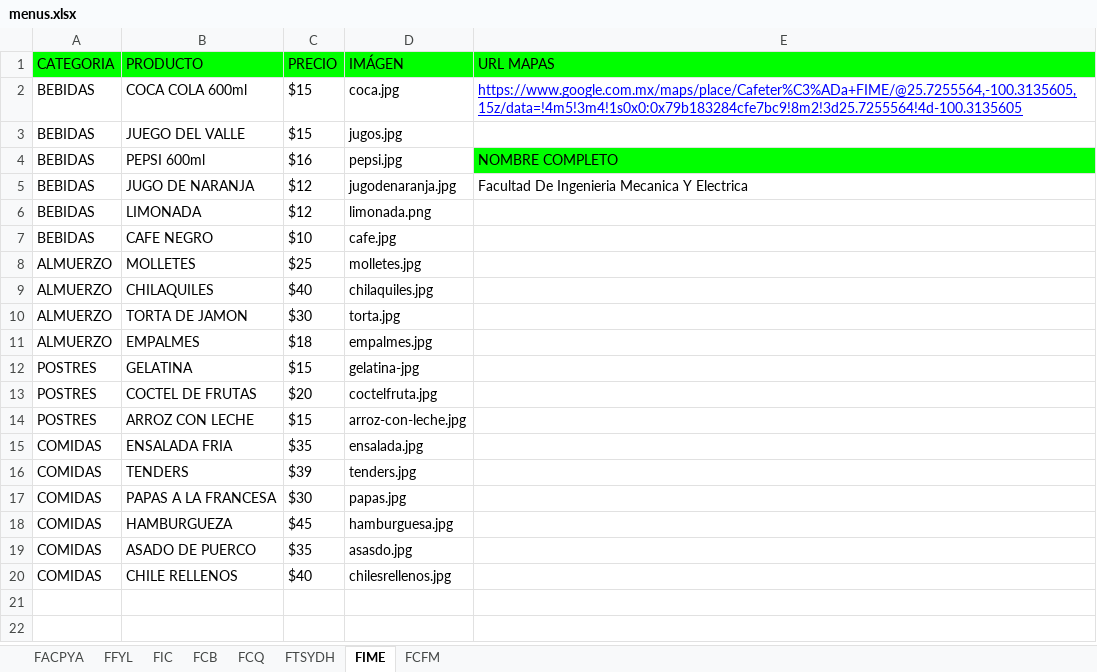
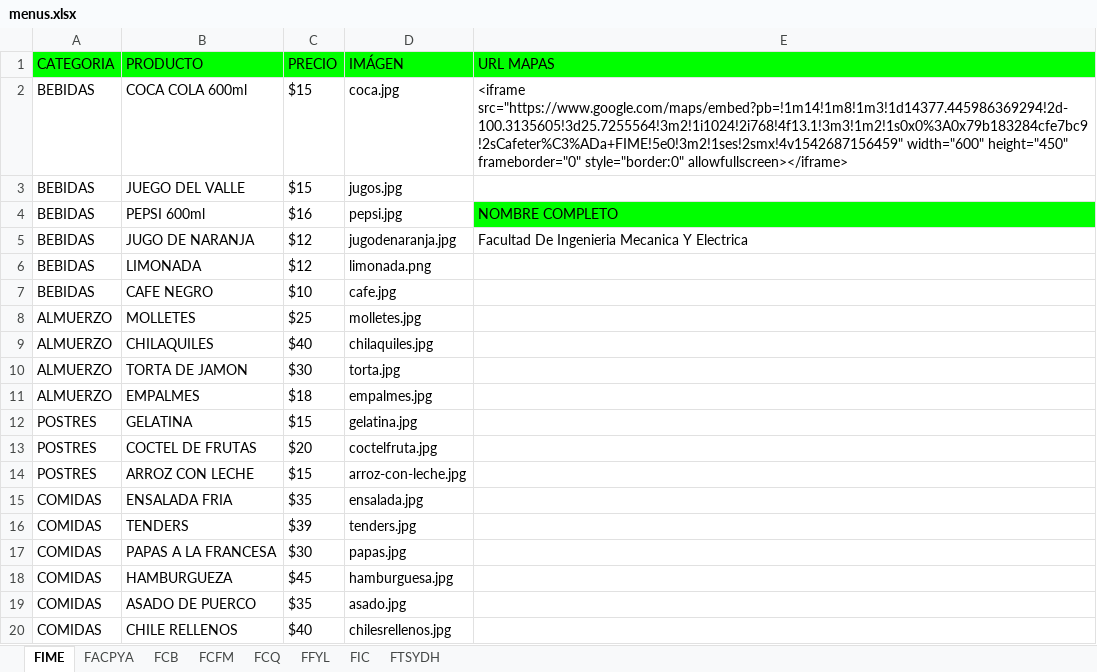
Before and after one commit to iksaku/FIMEats, an Excel workbook: app/Console/Commands/resources/menus.xlsx, sheet FIME, drawn as a sheet; values as stored, in another font and other column widths than the file's, no borders; charts and pictures not drawn; the diff names each change by its address in the sheet, - before the commit and + after, or states it on an @@ line.

```diff
--- a/app/Console/Commands/resources/menus.xlsx (sheet FIME)
+++ b/app/Console/Commands/resources/menus.xlsx (sheet FIME)
@@ sheet tab order changed: FIME | FACPYA | FCB | FCFM | FCQ | FFYL | FIC | FTSYDH @@
-E2 (URL MAPAS): https://www.google.com.mx/maps/place/Cafeter%C3%ADa+FIME/@25.7255564,-100.3135605,15z/data=!4m5!3m4!1s0x0:0x79b183284cfe7bc9!8m2!3d25.7255564!4d-100.3135605
+E2 (URL MAPAS): <iframe src="https://www.google.com/maps/embed?pb=!1m14!1m8!1m3!1d14377.445986369294!2d-100.3135605!3d25.7255564!3m2!1i1024!2i768!4f13.1!3m3!1m2!1s0x0%3A0x79b183284cfe7bc9!2sCafeter%C3%ADa+FIME!5e0!3m2!1ses!2smx!4v1542687156459" width="600" height="450" frameborder="0" style="border:0" allowfullscreen></iframe>
@@ E2 underline: on → off, text colour: #0000FF → black @@
-D12 (IMÁGEN): gelatina-jpg
+D12 (IMÁGEN): gelatina.jpg
-D19 (IMÁGEN): asasdo.jpg
+D19 (IMÁGEN): asado.jpg
```
Also changed, not shown: sheet FFYL, sheet FCFM, sheet FTSYDH, sheet FCB, sheet FCQ, sheet FIC, 1 more sheet, charts or pictures, 18 other files.
